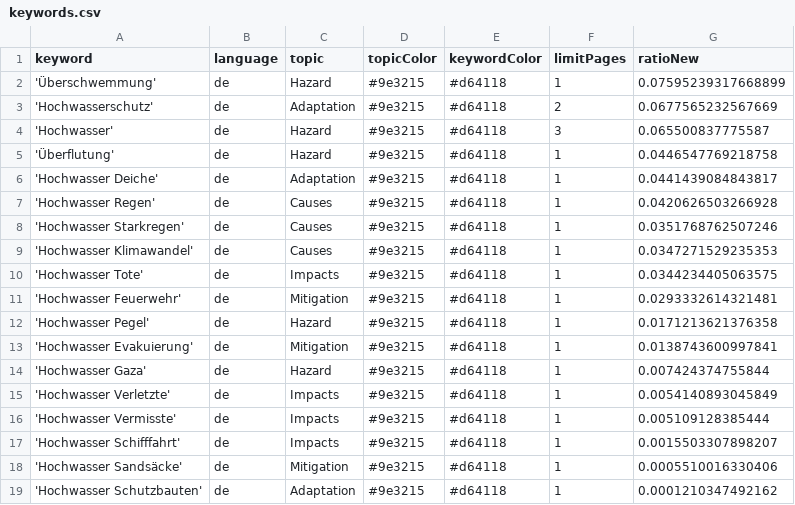
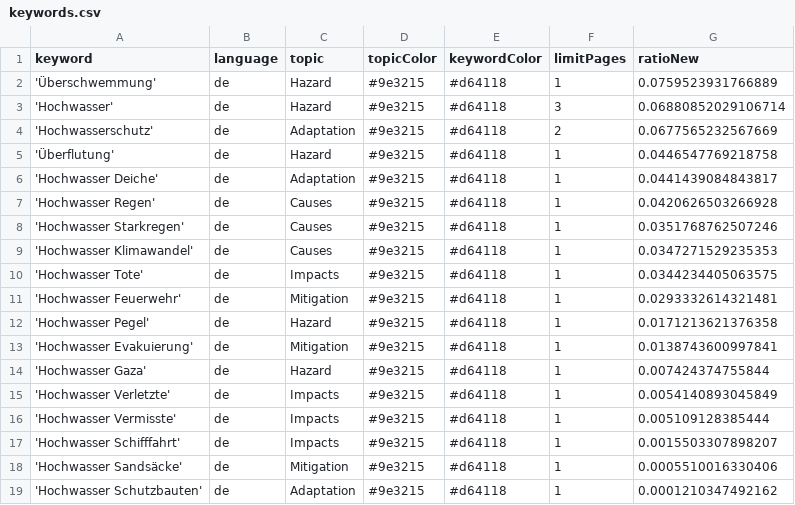
Before and after one commit to JoPhi24-news/floodIsComing, a CSV file: keywords.csv, drawn as a sheet.

```diff
--- a/keywords.csv
+++ b/keywords.csv
@@ -1,5 +1,5 @@
 keyword,language,topic,topicColor,keywordColor,limitPages,ratioNew
-'Überschwemmung',de,Hazard,#9e3215,#d64118,1,0.07595239317668899
+'Überschwemmung',de,Hazard,#9e3215,#d64118,1,0.0759523931766889
+'Hochwasser',de,Hazard,#9e3215,#d64118,3,0.06880852029106714
 'Hochwasserschutz',de,Adaptation,#9e3215,#d64118,2,0.0677565232567669
-'Hochwasser',de,Hazard,#9e3215,#d64118,3,0.065500837775587
 'Überflutung',de,Hazard,#9e3215,#d64118,1,0.0446547769218758
```
Also changed, not shown: csv/news_2026_06.csv.
